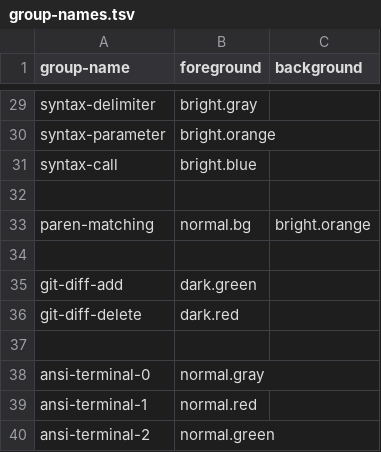
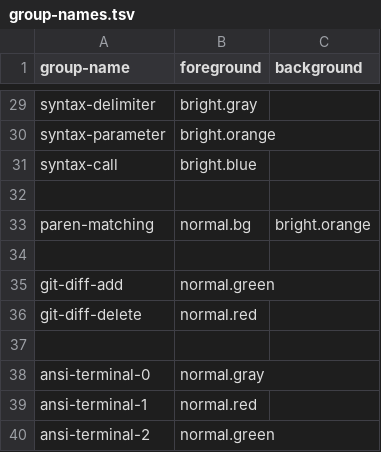
Before and after one commit to euclidianAce/dotfiles, a TSV file: colors/group-names.tsv, drawn as a sheet; only a part is shown, gaps mark what is left out.

Commit message:
Change diff colors

```diff
--- a/colors/group-names.tsv
+++ b/colors/group-names.tsv
@@ -34,4 +34,4 @@ paren-matching	normal.bg	bright.orange
 
-git-diff-add	dark.green
-git-diff-delete	dark.red
+git-diff-add	normal.green
+git-diff-delete	normal.red
 
```
Also changed, not shown: 1 other file.
